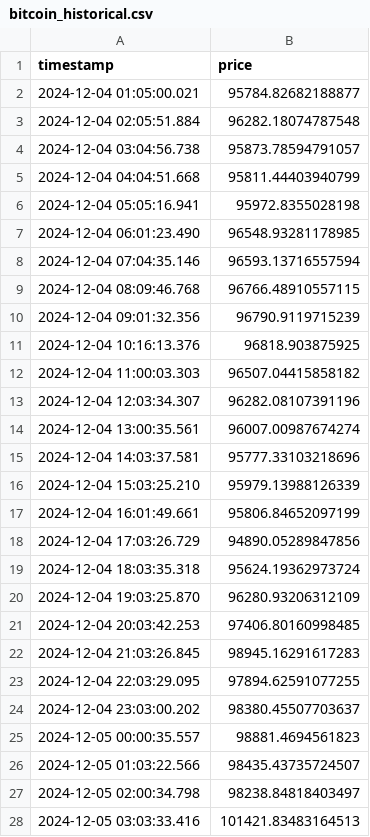
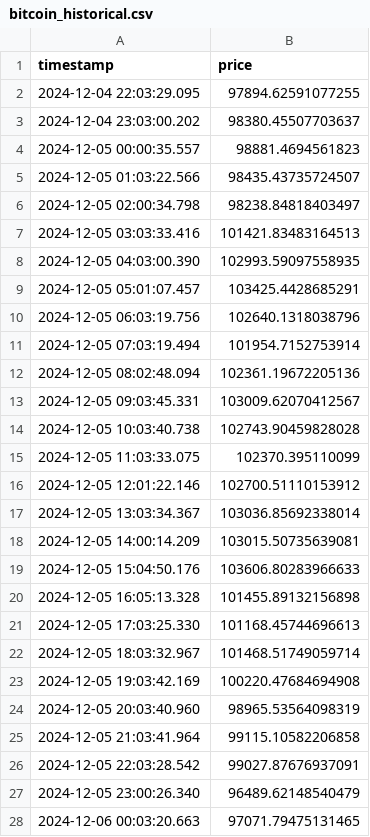
Before and after one commit to afairgiant/WGU-Capstone, a CSV file: data/raw/bitcoin_historical.csv, drawn as a sheet; only a part is shown; the shorter side is filled out with more unchanged rows; removed rows and columns are numbered as before the commit, all else as after; the diff covers the shown part only; the diff names each change by its address in the sheet, - before the commit and + after, or states it on an @@ line.

```diff
--- a/data/raw/bitcoin_historical.csv
+++ b/data/raw/bitcoin_historical.csv
-row 2: 2024-12-04 01:05:00.021 | 95784.82682188877
-row 3: 2024-12-04 02:05:51.884 | 96282.18074787548
-row 4: 2024-12-04 03:04:56.738 | 95873.78594791057
-row 5: 2024-12-04 04:04:51.668 | 95811.44403940799
-row 6: 2024-12-04 05:05:16.941 | 95972.8355028198
-row 7: 2024-12-04 06:01:23.490 | 96548.93281178985
-row 8: 2024-12-04 07:04:35.146 | 96593.13716557594
-row 9: 2024-12-04 08:09:46.768 | 96766.48910557115
-row 10: 2024-12-04 09:01:32.356 | 96790.9119715239
-row 11: 2024-12-04 10:16:13.376 | 96818.903875925
-row 12: 2024-12-04 11:00:03.303 | 96507.04415858182
-row 13: 2024-12-04 12:03:34.307 | 96282.08107391196
-row 14: 2024-12-04 13:00:35.561 | 96007.00987674274
-row 15: 2024-12-04 14:03:37.581 | 95777.33103218696
-row 16: 2024-12-04 15:03:25.210 | 95979.13988126339
-row 17: 2024-12-04 16:01:49.661 | 95806.84652097199
-row 18: 2024-12-04 17:03:26.729 | 94890.05289847856
-row 19: 2024-12-04 18:03:35.318 | 95624.19362973724
-row 20: 2024-12-04 19:03:25.870 | 96280.93206312109
-row 21: 2024-12-04 20:03:42.253 | 97406.80160998485
-row 22: 2024-12-04 21:03:26.845 | 98945.16291617283
```
Also changed, not shown: 22 added rows and 1 removed row elsewhere in this file, data/raw/dogecoin_historical.csv, 3 other files.
